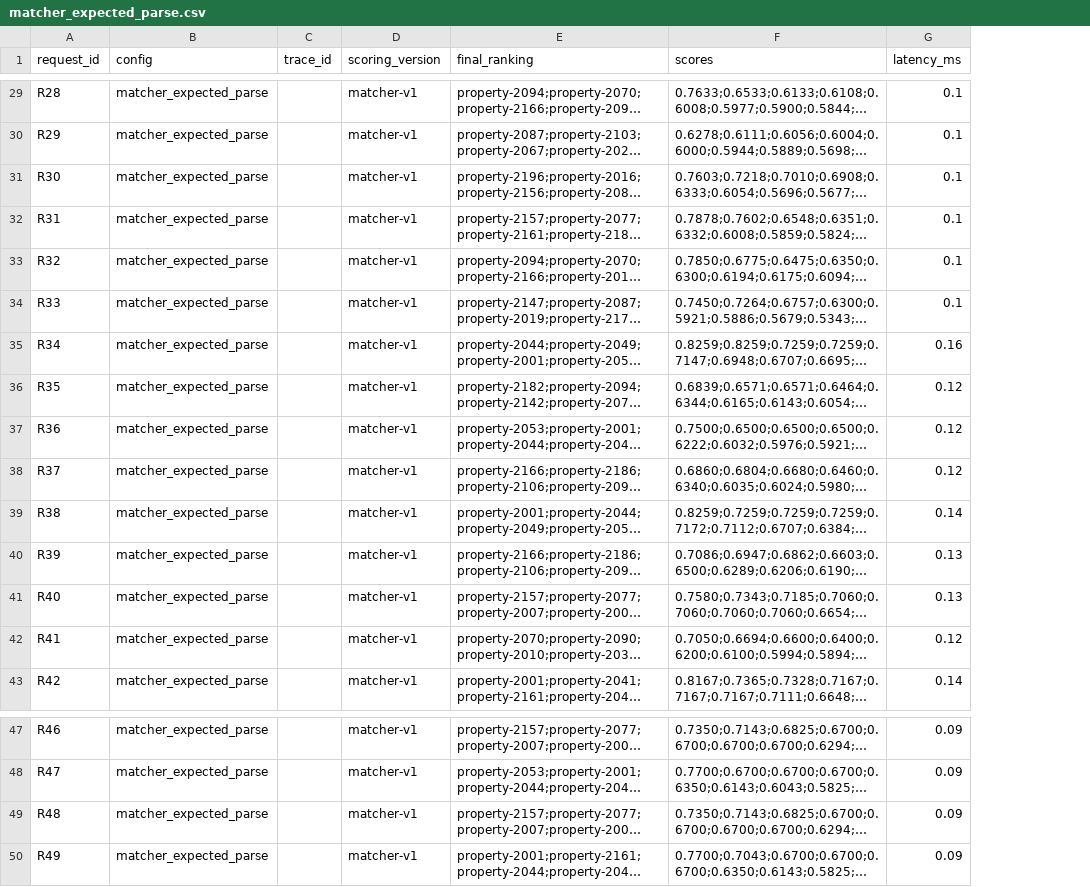
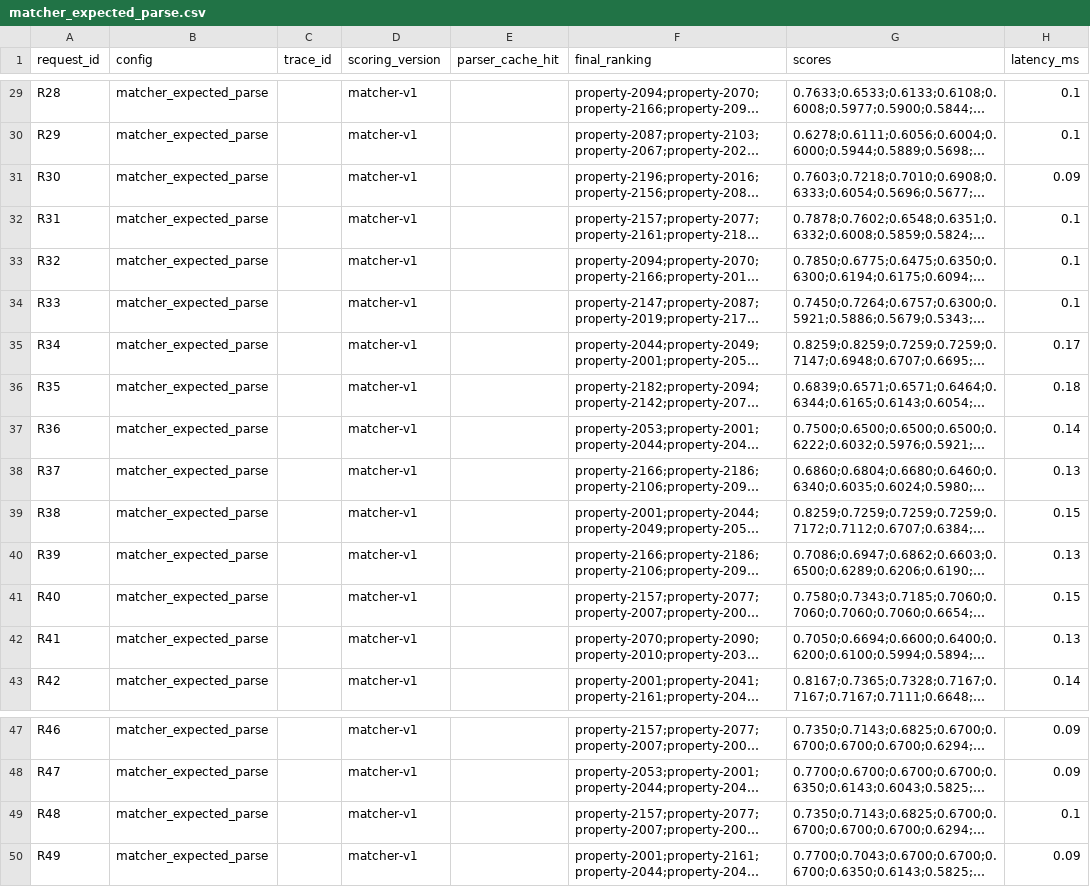
Before and after one commit to xuwang-goldenwater/data260_group6_airbnb-distributed-platform, a CSV file: benchmarks/results/matcher_expected_parse.csv, drawn as a sheet; only a part is shown, gaps mark what is left out; long unchanged cells end in …; addresses are those after the commit; the diff covers the shown part only; the diff names each change by its address in the sheet, - before the commit and + after, or states it on an @@ line.

Commit message:
Benchmark: single-agent config (Parser + matcher-v1)

```diff
--- a/benchmarks/results/matcher_expected_parse.csv
+++ b/benchmarks/results/matcher_expected_parse.csv
+column E (parser_cache_hit), empty
-H31 (latency_ms): 0.1
+H31 (latency_ms): 0.09
-H35 (latency_ms): 0.16
+H35 (latency_ms): 0.17
-H36 (latency_ms): 0.12
+H36 (latency_ms): 0.18
-H37 (latency_ms): 0.12
+H37 (latency_ms): 0.14
-H38 (latency_ms): 0.12
+H38 (latency_ms): 0.13
-H39 (latency_ms): 0.14
+H39 (latency_ms): 0.15
-H41 (latency_ms): 0.13
+H41 (latency_ms): 0.15
-H42 (latency_ms): 0.12
+H42 (latency_ms): 0.13
-H49 (latency_ms): 0.09
+H49 (latency_ms): 0.1
```
Also changed, not shown: 17 edited cells elsewhere in this file, 2 other files.
